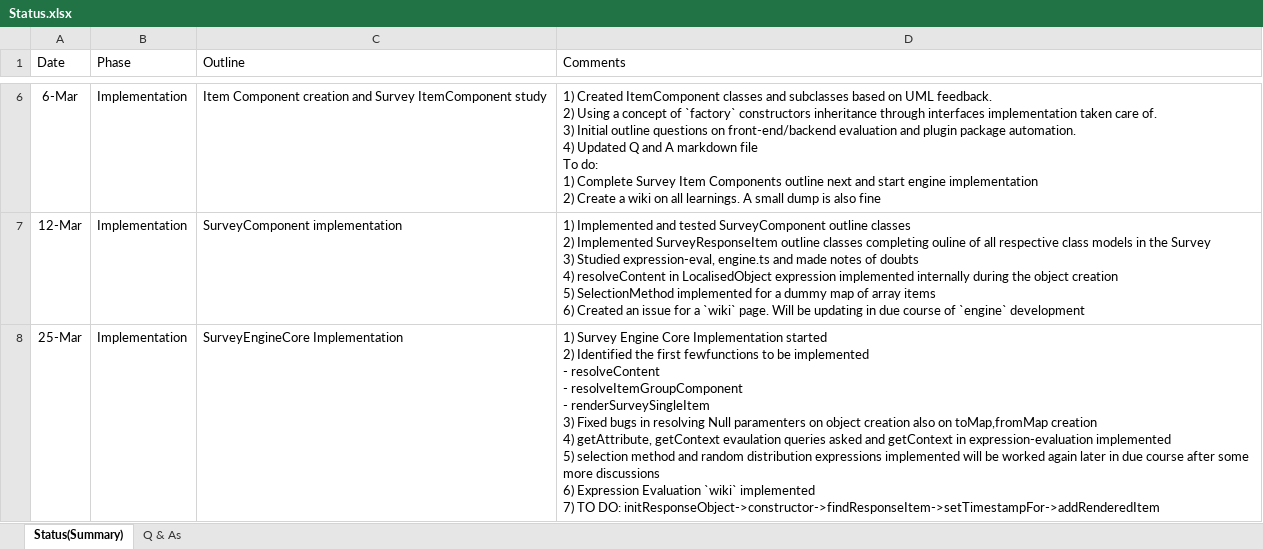
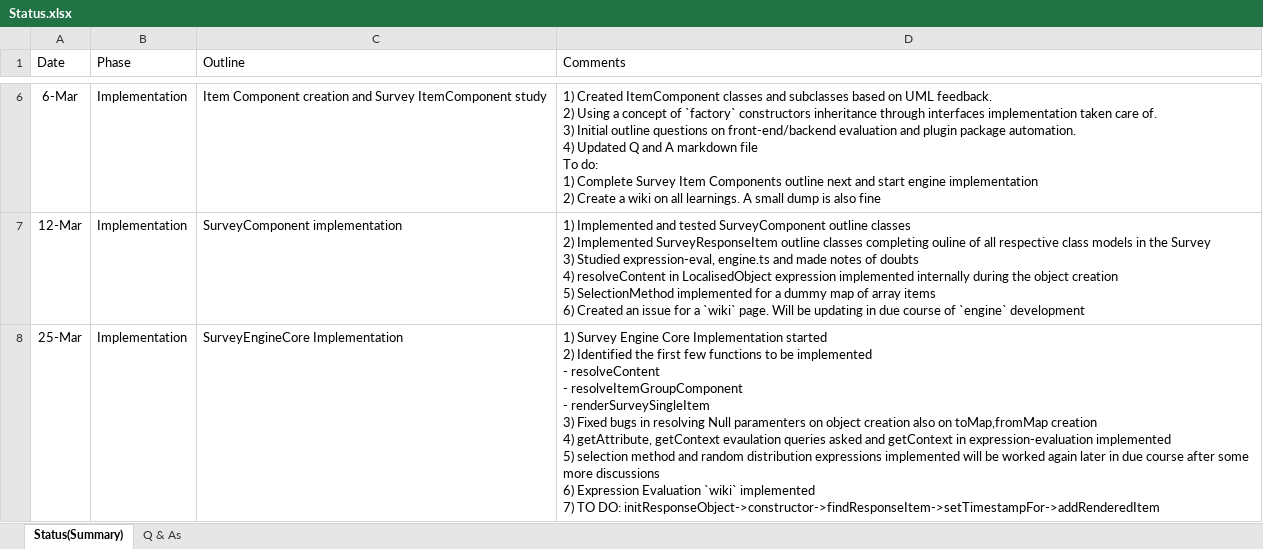
Before and after one commit to influenzanet/survey-engine.dart, an Excel workbook: documents/Status.xlsx, sheet Status(Summary), drawn as a sheet; only a part is shown, gaps mark what is left out; values as stored, in another font and other column widths than the file's, no borders; table styles not drawn; the diff names each change by its address in the sheet, - before the commit and + after, or states it on an @@ line.

Commit message:
SurveyEngine initResponseObject creation
* Stage one of the survey engine to initiaise response objects for every
survey item created
* ResolveNullList had a unique bug which is fixed
* Positional parameters of every Map needs to be taken care of when converting
to a JSON in unit testing
* Some status and queries update

```diff
--- a/documents/Status.xlsx (sheet Status(Summary))
+++ b/documents/Status.xlsx (sheet Status(Summary))
-D8 (Comments): …the first fewfunctions to be…
+D8 (Comments): …the first few functions to be…
```
Also changed, not shown: 17 other files.
